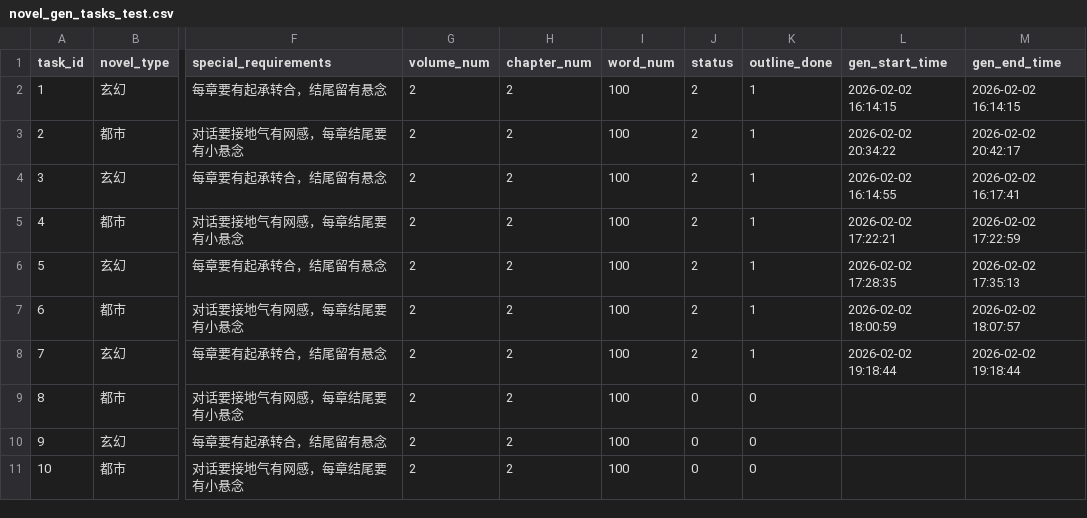
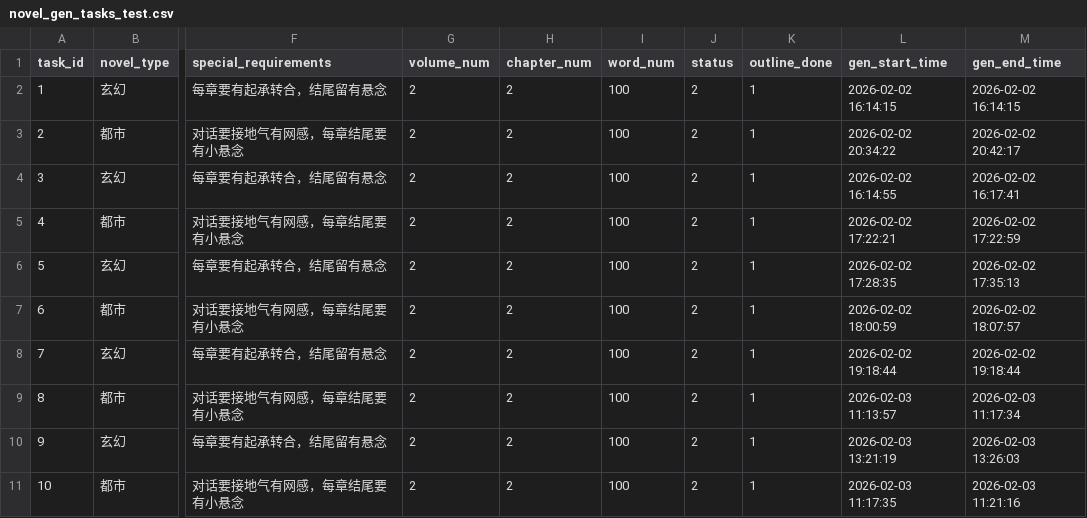
Before and after one commit to RobertLau666/NovaNovel, a CSV file: csvs/novel_gen_tasks_test.csv, drawn as a sheet; only a part is shown, gaps mark what is left out; the diff names each change by its address in the sheet, - before the commit and + after, or states it on an @@ line.

```diff
--- a/csvs/novel_gen_tasks_test.csv
+++ b/csvs/novel_gen_tasks_test.csv
-J9:J11 (status): 0
+J9:J11 (status): 2
-K9:K11 (outline_done): 0
+K9:K11 (outline_done): 1
-L9 (gen_start_time): (empty)
+L9 (gen_start_time): 2026-02-03 11:13:57
-M9 (gen_end_time): (empty)
+M9 (gen_end_time): 2026-02-03 11:17:34
-L10 (gen_start_time): (empty)
+L10 (gen_start_time): 2026-02-03 13:21:19
-M10 (gen_end_time): (empty)
+M10 (gen_end_time): 2026-02-03 13:26:03
-L11 (gen_start_time): (empty)
+L11 (gen_start_time): 2026-02-03 11:17:35
-M11 (gen_end_time): (empty)
+M11 (gen_end_time): 2026-02-03 11:21:16
```
Also changed, not shown: 6 other files.
